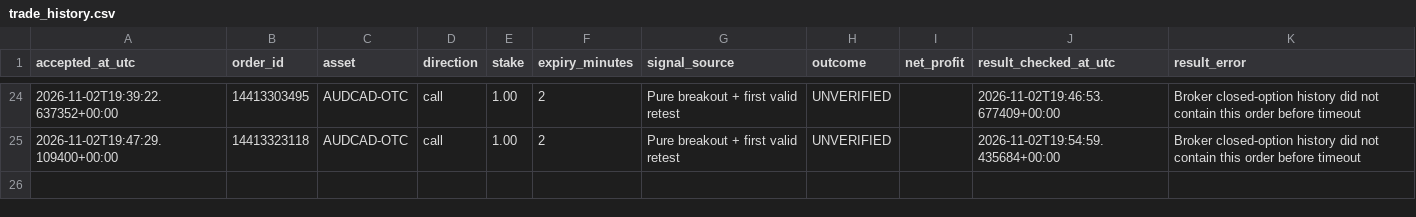
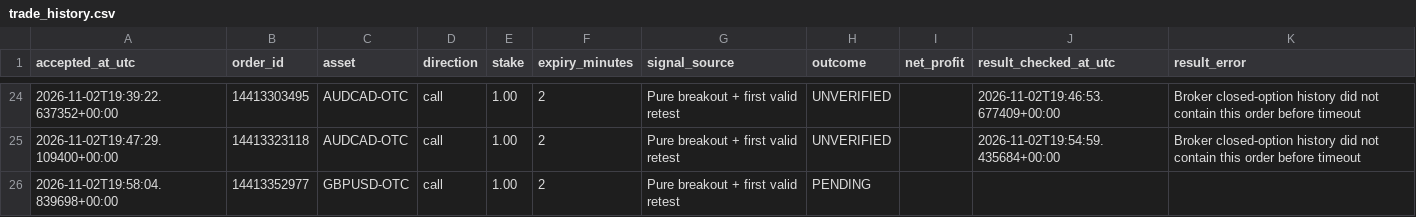
Before and after one commit to domixayo-gif/precision-signal-scanner, a CSV file: trade_history.csv, drawn as a sheet; only a part is shown, gaps mark what is left out.

```diff
--- a/trade_history.csv
+++ b/trade_history.csv
@@ -25 +25,2 @@ accepted_at_utc,order_id,asset,direction,stake,expiry_minutes,signal_source,outc
 2026-11-02T19:47:29.109400+00:00,14413323118,AUDCAD-OTC,call,1.00,2,Pure breakout + first valid retest,UNVERIFIED,,2026-11-02T19:54:59.435684+00:00,Broker closed-option history did not contain this order before timeout
+2026-11-02T19:58:04.839698+00:00,14413352977,GBPUSD-OTC,call,1.00,2,Pure breakout + first valid retest,PENDING,,,
```
